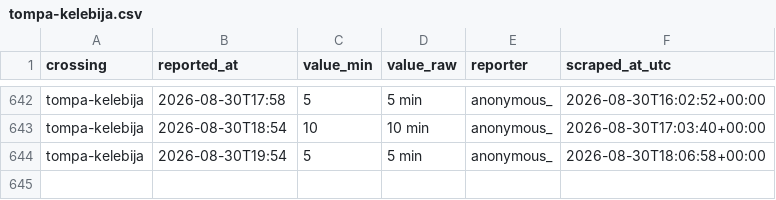
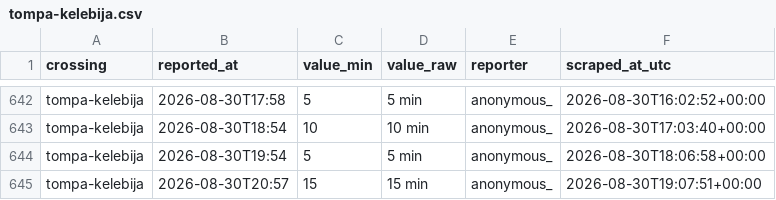
Before and after one commit to brankojosipovic/border-wait, a CSV file: data/tompa-kelebija.csv, drawn as a sheet; only a part is shown, gaps mark what is left out.

```diff
--- a/data/tompa-kelebija.csv
+++ b/data/tompa-kelebija.csv
@@ -644 +644,2 @@ tompa-kelebija,2026-08-30T18:54,10,10 min,anonymous_,2026-08-30T17:03:40+00:00
 tompa-kelebija,2026-08-30T19:54,5,5 min,anonymous_,2026-08-30T18:06:58+00:00
+tompa-kelebija,2026-08-30T20:57,15,15 min,anonymous_,2026-08-30T19:07:51+00:00
```
Also changed, not shown: data/roszke-horgos.csv, data/summary_monthly.csv.
